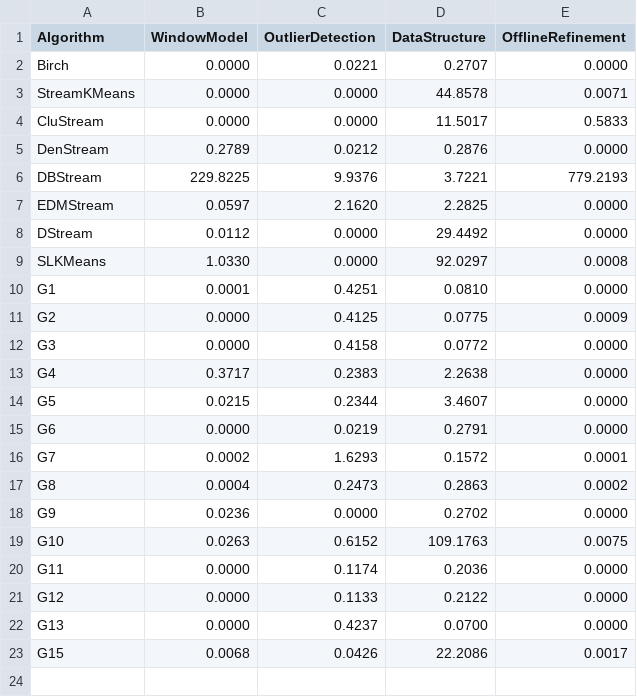
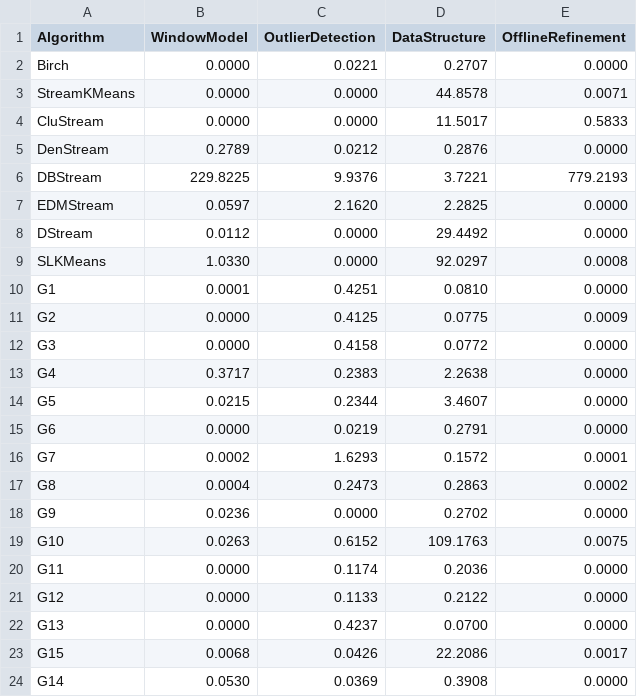
Before and after one commit to intellistream/Sesame, a CSV file: scripts/raw/etb-insects.csv, drawn as a sheet.

```diff
--- a/scripts/raw/etb-insects.csv
+++ b/scripts/raw/etb-insects.csv
@@ -23 +23,2 @@ G13,0.0000,0.4237,0.0700,0.0000
 G15,0.0068,0.0426,22.2086,0.0017
+G14,0.0530,0.0369,0.3908,0.0000
```
Also changed, not shown: scripts/raw/prog-insects.csv, scripts/raw/purity-ods.csv, 10 other files.
